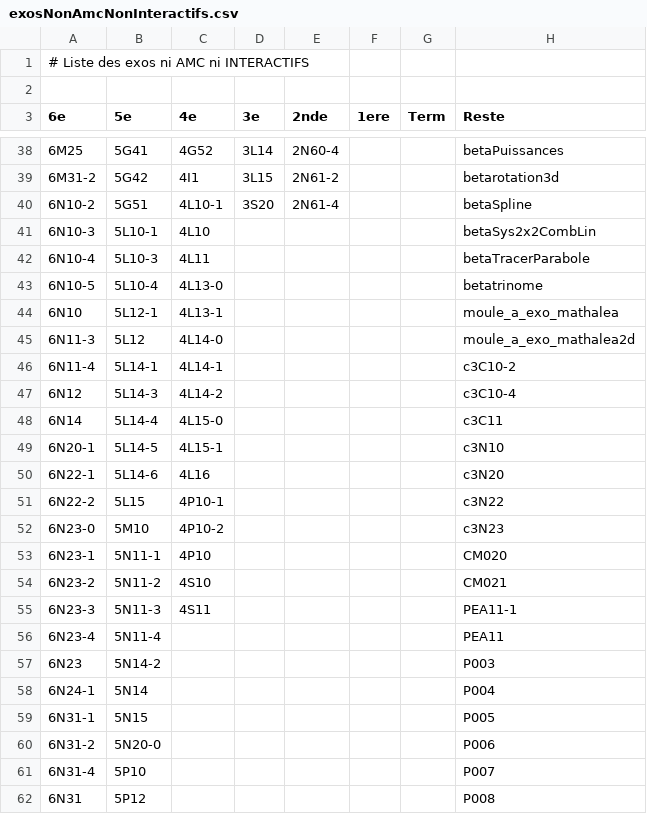
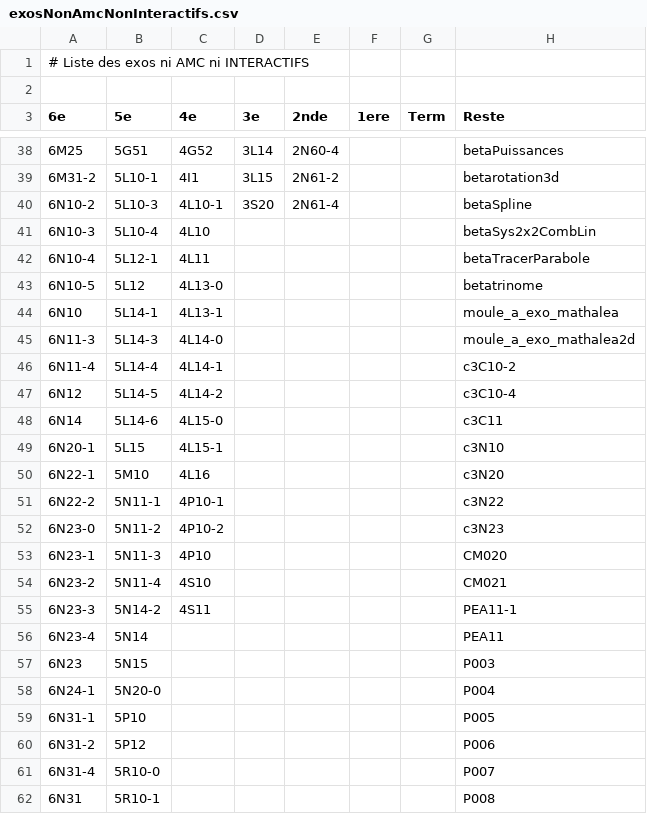
Before and after one commit to mathalea/mathalea, a CSV file: src/csv/exosNonAmcNonInteractifs.csv, drawn as a sheet; only a part is shown, gaps mark what is left out; the diff covers the shown part only.

```diff
--- a/src/csv/exosNonAmcNonInteractifs.csv
+++ b/src/csv/exosNonAmcNonInteractifs.csv
@@ -38,25 +38,25 @@
-6M25,5G41,4G52,3L14,2N60-4,,,betaPuissances
-6M31-2,5G42,4I1,3L15,2N61-2,,,betarotation3d
-6N10-2,5G51,4L10-1,3S20,2N61-4,,,betaSpline
-6N10-3,5L10-1,4L10,,,,,betaSys2x2CombLin
-6N10-4,5L10-3,4L11,,,,,betaTracerParabole
-6N10-5,5L10-4,4L13-0,,,,,betatrinome
-6N10,5L12-1,4L13-1,,,,,moule_a_exo_mathalea
-6N11-3,5L12,4L14-0,,,,,moule_a_exo_mathalea2d
-6N11-4,5L14-1,4L14-1,,,,,c3C10-2
-6N12,5L14-3,4L14-2,,,,,c3C10-4
-6N14,5L14-4,4L15-0,,,,,c3C11
-6N20-1,5L14-5,4L15-1,,,,,c3N10
-6N22-1,5L14-6,4L16,,,,,c3N20
-6N22-2,5L15,4P10-1,,,,,c3N22
-6N23-0,5M10,4P10-2,,,,,c3N23
-6N23-1,5N11-1,4P10,,,,,CM020
-6N23-2,5N11-2,4S10,,,,,CM021
-6N23-3,5N11-3,4S11,,,,,PEA11-1
-6N23-4,5N11-4,,,,,,PEA11
-6N23,5N14-2,,,,,,P003
-6N24-1,5N14,,,,,,P004
-6N31-1,5N15,,,,,,P005
-6N31-2,5N20-0,,,,,,P006
-6N31-4,5P10,,,,,,P007
-6N31,5P12,,,,,,P008
+6M25,5G51,4G52,3L14,2N60-4,,,betaPuissances
+6M31-2,5L10-1,4I1,3L15,2N61-2,,,betarotation3d
+6N10-2,5L10-3,4L10-1,3S20,2N61-4,,,betaSpline
+6N10-3,5L10-4,4L10,,,,,betaSys2x2CombLin
+6N10-4,5L12-1,4L11,,,,,betaTracerParabole
+6N10-5,5L12,4L13-0,,,,,betatrinome
+6N10,5L14-1,4L13-1,,,,,moule_a_exo_mathalea
+6N11-3,5L14-3,4L14-0,,,,,moule_a_exo_mathalea2d
+6N11-4,5L14-4,4L14-1,,,,,c3C10-2
+6N12,5L14-5,4L14-2,,,,,c3C10-4
+6N14,5L14-6,4L15-0,,,,,c3C11
+6N20-1,5L15,4L15-1,,,,,c3N10
+6N22-1,5M10,4L16,,,,,c3N20
+6N22-2,5N11-1,4P10-1,,,,,c3N22
+6N23-0,5N11-2,4P10-2,,,,,c3N23
+6N23-1,5N11-3,4P10,,,,,CM020
+6N23-2,5N11-4,4S10,,,,,CM021
+6N23-3,5N14-2,4S11,,,,,PEA11-1
+6N23-4,5N14,,,,,,PEA11
+6N23,5N15,,,,,,P003
+6N24-1,5N20-0,,,,,,P004
+6N31-1,5P10,,,,,,P005
+6N31-2,5P12,,,,,,P006
+6N31-4,5R10-0,,,,,,P007
+6N31,5R10-1,,,,,,P008
```
Also changed, not shown: 2 removed rows and 33 edited cells elsewhere in this file, 11 other files.
